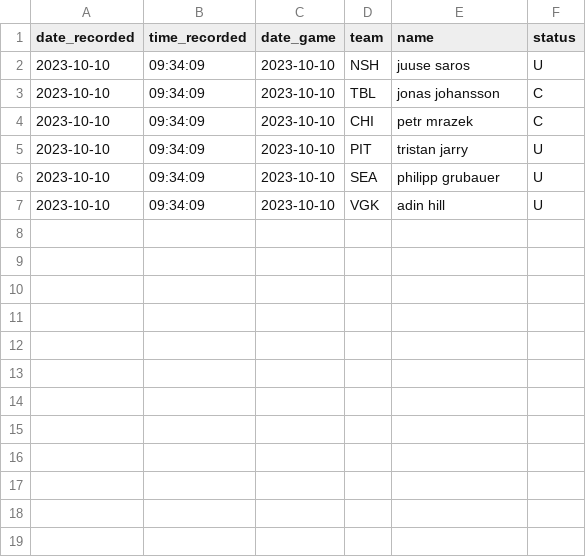
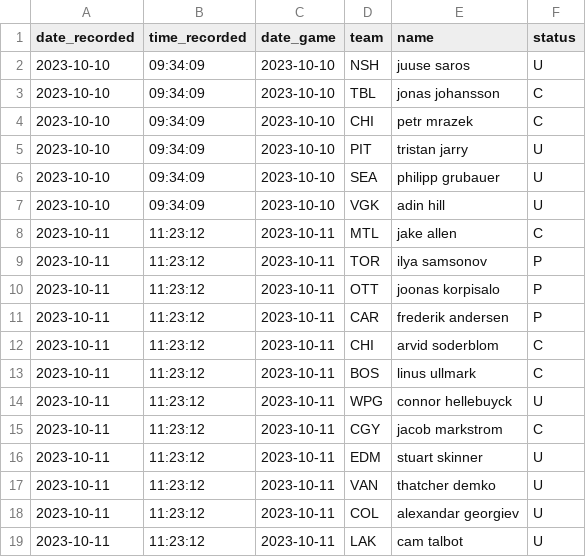
Before and after one commit to michalekb11/NHL-expected-goals, a CSV file: data/daily/DF_projected_goalies.csv, drawn as a sheet; the diff names each change by its address in the sheet, - before the commit and + after, or states it on an @@ line.

```diff
--- a/data/daily/DF_projected_goalies.csv
+++ b/data/daily/DF_projected_goalies.csv
+row 8: 2023-10-11 | 11:23:12 | 2023-10-11 | MTL | jake allen | C
+row 9: 2023-10-11 | 11:23:12 | 2023-10-11 | TOR | ilya samsonov | P
+row 10: 2023-10-11 | 11:23:12 | 2023-10-11 | OTT | joonas korpisalo | P
+row 11: 2023-10-11 | 11:23:12 | 2023-10-11 | CAR | frederik andersen | P
+row 12: 2023-10-11 | 11:23:12 | 2023-10-11 | CHI | arvid soderblom | C
+row 13: 2023-10-11 | 11:23:12 | 2023-10-11 | BOS | linus ullmark | C
+row 14: 2023-10-11 | 11:23:12 | 2023-10-11 | WPG | connor hellebuyck | U
+row 15: 2023-10-11 | 11:23:12 | 2023-10-11 | CGY | jacob markstrom | C
+row 16: 2023-10-11 | 11:23:12 | 2023-10-11 | EDM | stuart skinner | U
+row 17: 2023-10-11 | 11:23:12 | 2023-10-11 | VAN | thatcher demko | U
+row 18: 2023-10-11 | 11:23:12 | 2023-10-11 | COL | alexandar georgiev | U
+row 19: 2023-10-11 | 11:23:12 | 2023-10-11 | LAK | cam talbot | U
```
Also changed, not shown: data/daily/RW_injuries.csv, data/daily/odds/60min_odds.csv, 7 other files.
